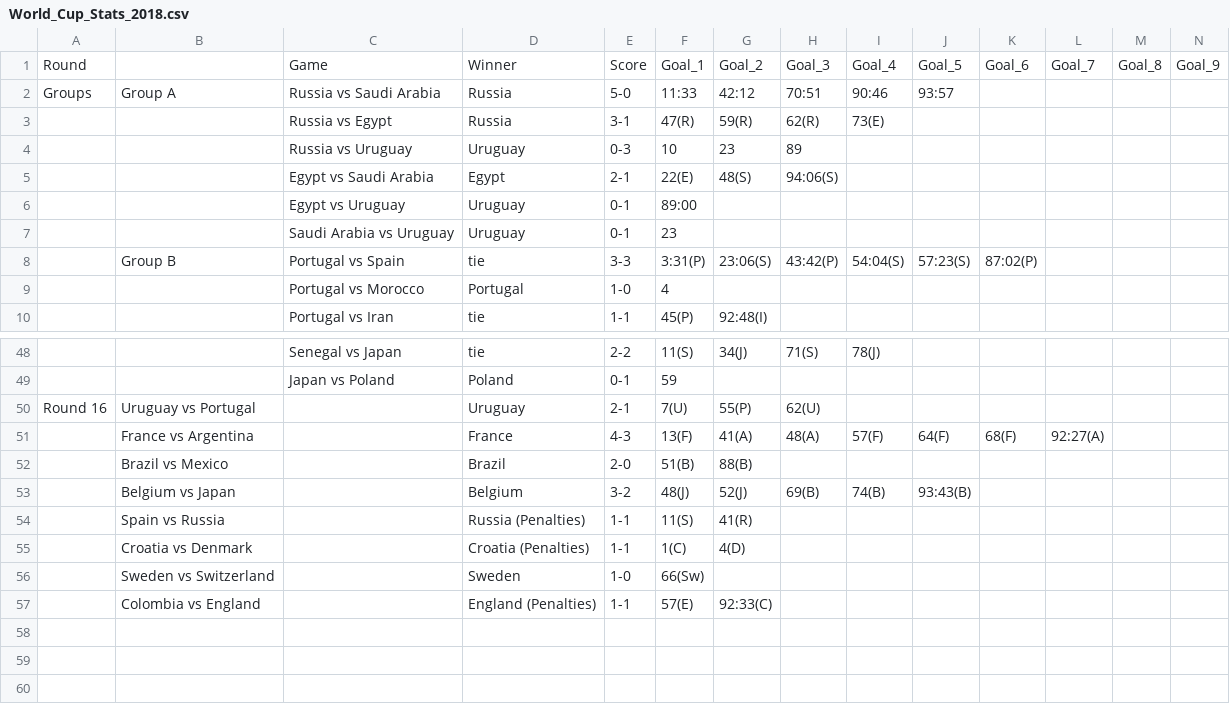
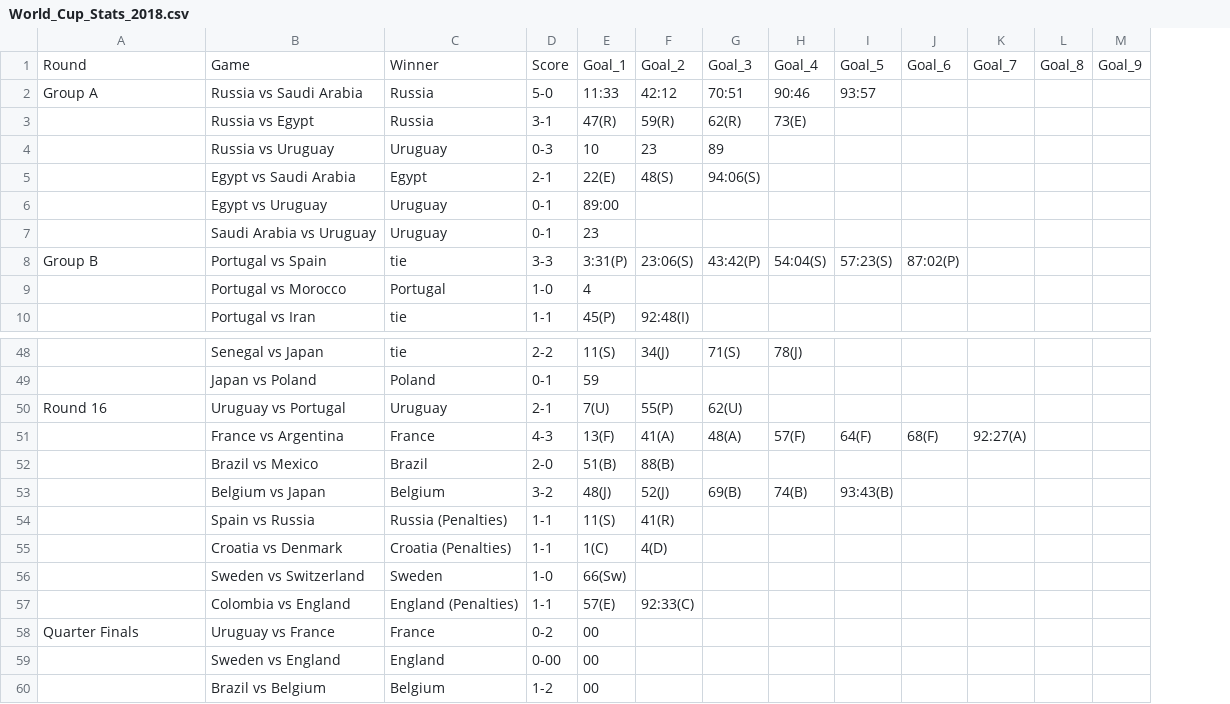
Before and after one commit to photay/overtime_goals, a CSV file: data/World_Cup_Stats_2018.csv, drawn as a sheet; only a part is shown, gaps mark what is left out; removed rows and columns are numbered as before the commit, all else as after; rows hold the shown columns only; the diff names each change by its address in the sheet, - before the commit and + after, or states it on an @@ line.

Commit message:
read in data rightgit status

```diff
--- a/data/World_Cup_Stats_2018.csv
+++ b/data/World_Cup_Stats_2018.csv
-column A, rows 1-2: Round | Groups; row 50: Round 16
-A1: (empty)
+A1: Round
-A50: Uruguay vs Portugal
+A50: Round 16
-B50: (empty)
+B50: Uruguay vs Portugal
-A51: France vs Argentina
+A51: (empty)
-B51: (empty)
+B51: France vs Argentina
-A52: Brazil vs Mexico
+A52: (empty)
-B52: (empty)
+B52: Brazil vs Mexico
-A53: Belgium vs Japan
+A53: (empty)
-B53: (empty)
+B53: Belgium vs Japan
-A54: Spain vs Russia
+A54: (empty)
-B54: (empty)
+B54: Spain vs Russia
-A55: Croatia vs Denmark
+A55: (empty)
-B55: (empty)
+B55: Croatia vs Denmark
-A56: Sweden vs Switzerland
+A56: (empty)
-B56: (empty)
+B56: Sweden vs Switzerland
-A57: Colombia vs England
+A57: (empty)
-B57: (empty)
+B57: Colombia vs England
+row 58: Quarter Finals | Uruguay vs France | France | 0-2 | 00
+row 59:  | Sweden vs England | England | 0-00 | 00
+row 60:  | Brazil vs Belgium | Belgium | 1-2 | 00
```
Also changed, not shown: 1 other file.
